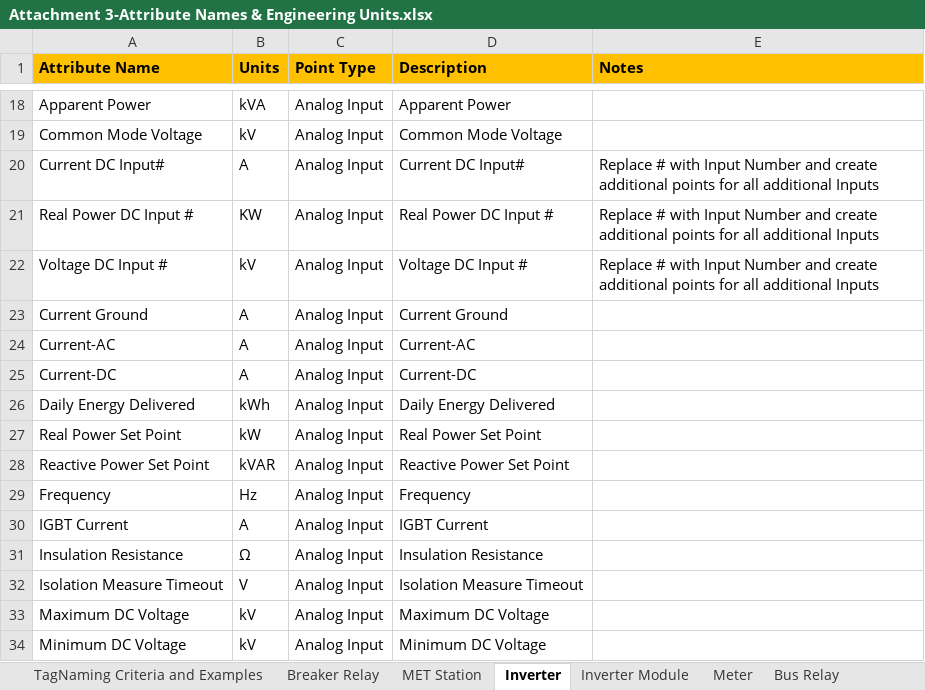
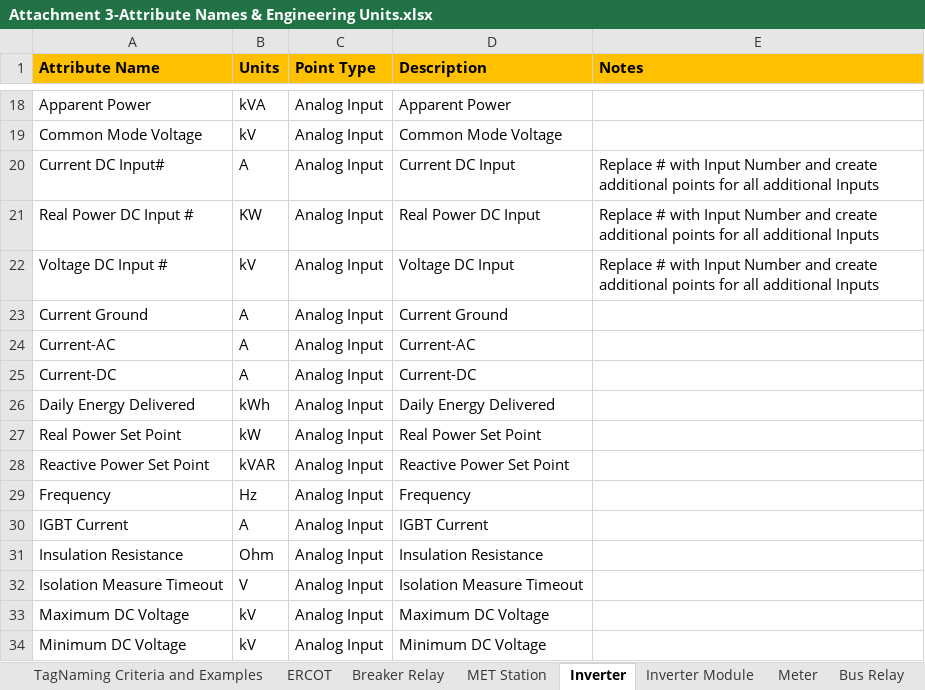
Before and after one commit to mattbogucki/PointsListValidator2, an Excel workbook: Attachment 3-Attribute Names & Engineering Units.xlsx, sheet Inverter, drawn as a sheet; only a part is shown, gaps mark what is left out; values as stored, in another font and other column widths than the file's, no borders; conditional formats not drawn; the diff names each change by its address in the sheet, - before the commit and + after, or states it on an @@ line.

```diff
--- a/Attachment 3-Attribute Names & Engineering Units.xlsx (sheet Inverter)
+++ b/Attachment 3-Attribute Names & Engineering Units.xlsx (sheet Inverter)
+sheet tab: ERCOT
-D20 (Description): Current DC Input#
+D20 (Description): Current DC Input
-D21 (Description): Real Power DC Input #
+D21 (Description): Real Power DC Input
-D22 (Description): Voltage DC Input #
+D22 (Description): Voltage DC Input
-B31 (Units): Ω
+B31 (Units): Ohm
```
Also changed, not shown: sheet PPC, sheet TagNaming Criteria and Examples, sheet Tracker Controller, sheet Inverter Module, sheet Reactive Power Relay, sheet Breaker Relay, other sheet tabs.
